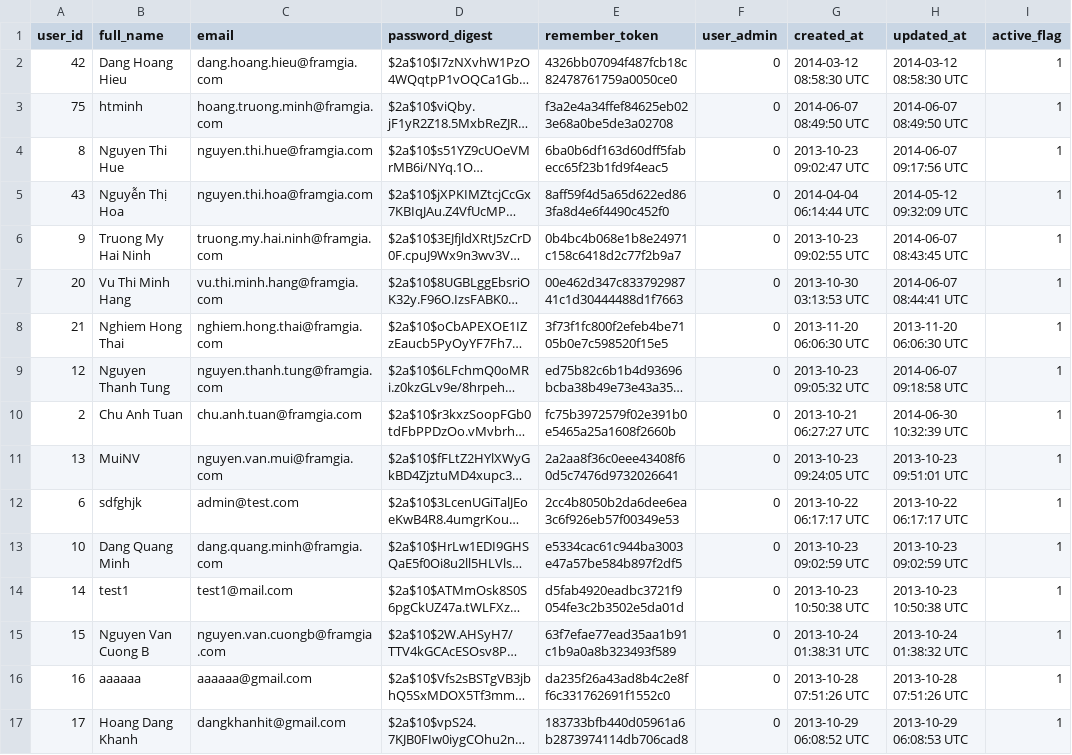
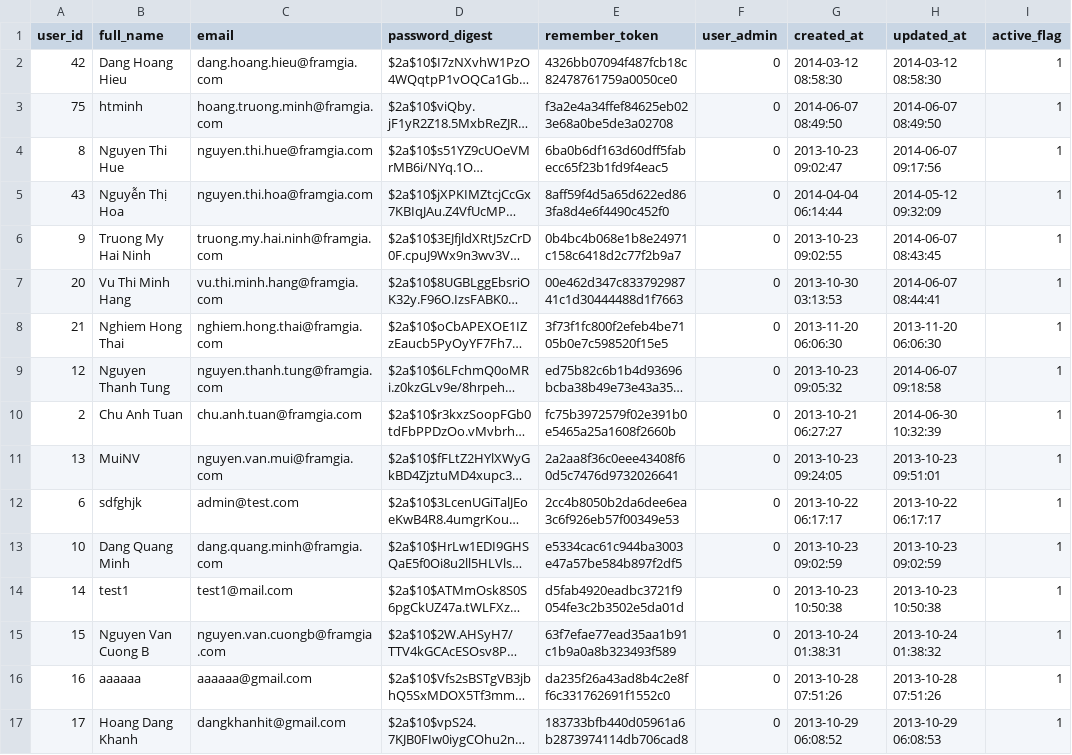
Before and after one commit to framgia/framgia_test, a CSV file: db/20140630/User.csv, drawn as a sheet; only a part is shown; long unchanged cells end in …; the diff covers the shown part only; the diff names each change by its address in the sheet, - before the commit and + after, or states it on an @@ line.

```diff
--- a/db/20140630/User.csv
+++ b/db/20140630/User.csv
-G2 (created_at): 2014-03-12 08:58:30 UTC
+G2 (created_at): 2014-03-12 08:58:30
-H2 (updated_at): 2014-03-12 08:58:30 UTC
+H2 (updated_at): 2014-03-12 08:58:30
-G3 (created_at): 2014-06-07 08:49:50 UTC
+G3 (created_at): 2014-06-07 08:49:50
-H3 (updated_at): 2014-06-07 08:49:50 UTC
+H3 (updated_at): 2014-06-07 08:49:50
-G4 (created_at): 2013-10-23 09:02:47 UTC
+G4 (created_at): 2013-10-23 09:02:47
-H4 (updated_at): 2014-06-07 09:17:56 UTC
+H4 (updated_at): 2014-06-07 09:17:56
-G5 (created_at): 2014-04-04 06:14:44 UTC
+G5 (created_at): 2014-04-04 06:14:44
-H5 (updated_at): 2014-05-12 09:32:09 UTC
+H5 (updated_at): 2014-05-12 09:32:09
-G6 (created_at): 2013-10-23 09:02:55 UTC
+G6 (created_at): 2013-10-23 09:02:55
-H6 (updated_at): 2014-06-07 08:43:45 UTC
+H6 (updated_at): 2014-06-07 08:43:45
-G7 (created_at): 2013-10-30 03:13:53 UTC
+G7 (created_at): 2013-10-30 03:13:53
-H7 (updated_at): 2014-06-07 08:44:41 UTC
+H7 (updated_at): 2014-06-07 08:44:41
-G8 (created_at): 2013-11-20 06:06:30 UTC
+G8 (created_at): 2013-11-20 06:06:30
-H8 (updated_at): 2013-11-20 06:06:30 UTC
+H8 (updated_at): 2013-11-20 06:06:30
-G9 (created_at): 2013-10-23 09:05:32 UTC
+G9 (created_at): 2013-10-23 09:05:32
-H9 (updated_at): 2014-06-07 09:18:58 UTC
+H9 (updated_at): 2014-06-07 09:18:58
-G10 (created_at): 2013-10-21 06:27:27 UTC
+G10 (created_at): 2013-10-21 06:27:27
-H10 (updated_at): 2014-06-30 10:32:39 UTC
+H10 (updated_at): 2014-06-30 10:32:39
-G11 (created_at): 2013-10-23 09:24:05 UTC
+G11 (created_at): 2013-10-23 09:24:05
-H11 (updated_at): 2013-10-23 09:51:01 UTC
+H11 (updated_at): 2013-10-23 09:51:01
-G12 (created_at): 2013-10-22 06:17:17 UTC
+G12 (created_at): 2013-10-22 06:17:17
-H12 (updated_at): 2013-10-22 06:17:17 UTC
+H12 (updated_at): 2013-10-22 06:17:17
-G13 (created_at): 2013-10-23 09:02:59 UTC
+G13 (created_at): 2013-10-23 09:02:59
-H13 (updated_at): 2013-10-23 09:02:59 UTC
+H13 (updated_at): 2013-10-23 09:02:59
-G14 (created_at): 2013-10-23 10:50:38 UTC
+G14 (created_at): 2013-10-23 10:50:38
-H14 (updated_at): 2013-10-23 10:50:38 UTC
+H14 (updated_at): 2013-10-23 10:50:38
-G15 (created_at): 2013-10-24 01:38:31 UTC
+G15 (created_at): 2013-10-24 01:38:31
-H15 (updated_at): 2013-10-24 01:38:32 UTC
+H15 (updated_at): 2013-10-24 01:38:32
-G16 (created_at): 2013-10-28 07:51:26 UTC
+G16 (created_at): 2013-10-28 07:51:26
-H16 (updated_at): 2013-10-28 07:51:26 UTC
+H16 (updated_at): 2013-10-28 07:51:26
-G17 (created_at): 2013-10-29 06:08:52 UTC
+G17 (created_at): 2013-10-29 06:08:52
-H17 (updated_at): 2013-10-29 06:08:53 UTC
+H17 (updated_at): 2013-10-29 06:08:53
```
Also changed, not shown: 150 edited cells elsewhere in this file, db/20140630/Answer.csv, db/20140630/AnswerSheet.csv, 11 other files.
